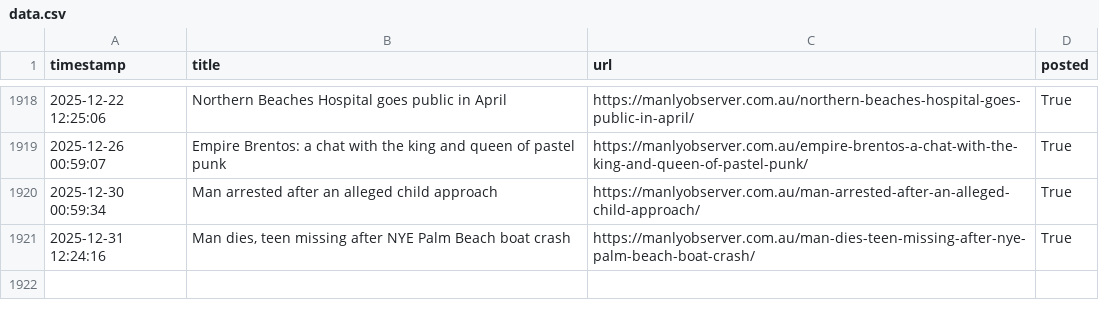
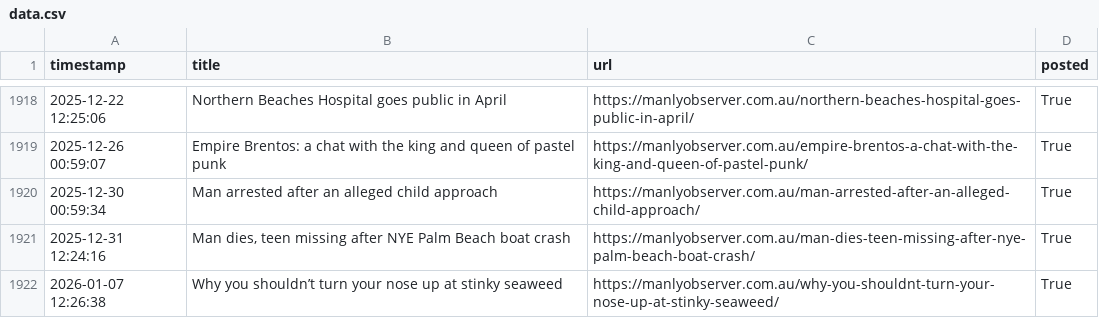
Before and after one commit to alexlaverty/manlybeach-reddit-bot, a CSV file: data.csv, drawn as a sheet; only a part is shown, gaps mark what is left out; the diff names each change by its address in the sheet, - before the commit and + after, or states it on an @@ line.

```diff
--- a/data.csv
+++ b/data.csv
+row 1922: 2026-01-07 12:26:38 | Why you shouldn’t turn your nose up at stinky seaweed | https://manlyobserver.com.au/why-you-shouldnt-turn-your-nose-up-at-stinky-seaweed/ | True
```
